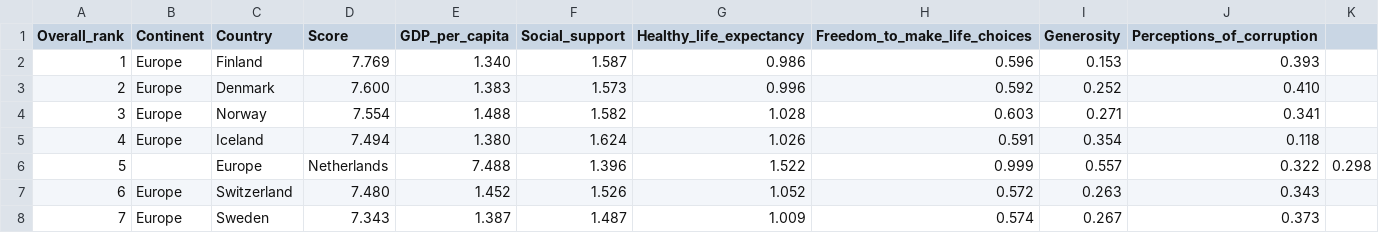
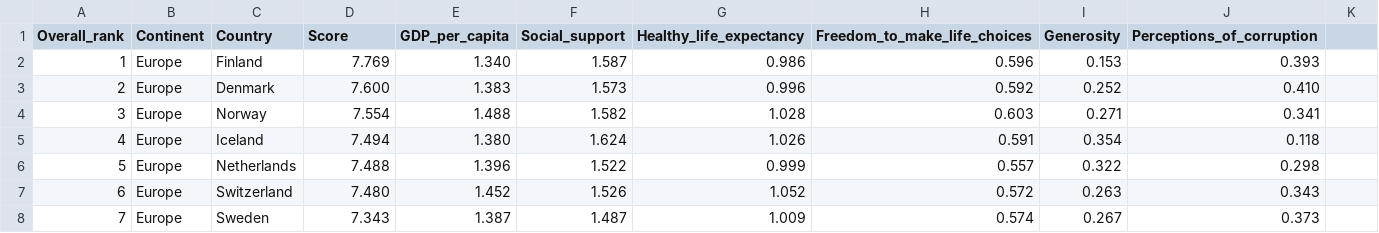
Before and after one commit to KevinLalor/csv_dump, a CSV file: 2019.csv, drawn as a sheet; only a part is shown.

Commit message:
Update 2019.csv

```diff
--- a/2019.csv
+++ b/2019.csv
@@ -5,3 +5,3 @@ Overall_rank,Continent,Country,Score,GDP_per_capita,Social_support,Healthy_life_
 4,Europe,Iceland,7.494,1.380,1.624,1.026,0.591,0.354,0.118
-5,,Europe,Netherlands,7.488,1.396,1.522,0.999,0.557,0.322,0.298
+5,Europe,Netherlands,7.488,1.396,1.522,0.999,0.557,0.322,0.298
 6,Europe,Switzerland,7.480,1.452,1.526,1.052,0.572,0.263,0.343
```
